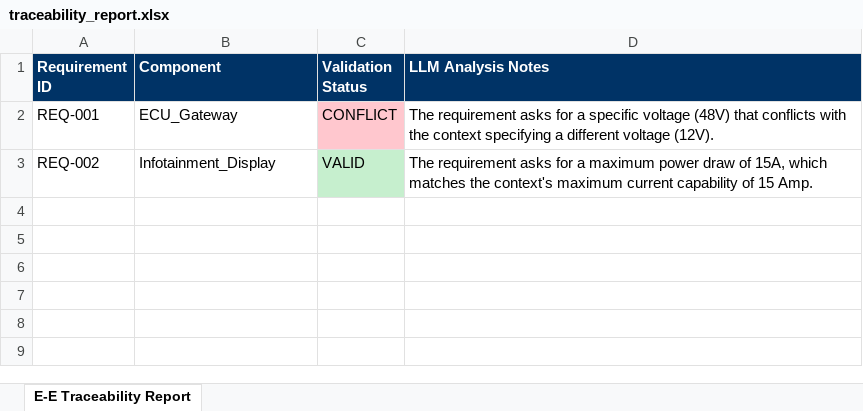
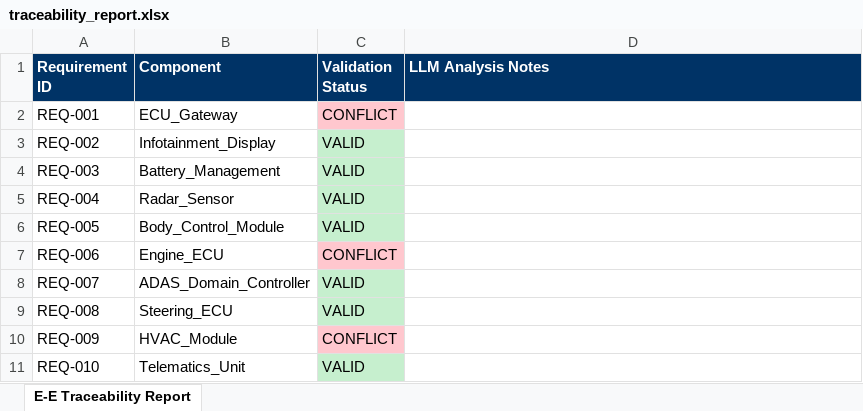
Before and after one commit to Muhammad-Zakii/ee-traceability-agent, an Excel workbook: data/output/traceability_report.xlsx, sheet E-E Traceability Report, drawn as a sheet; values as stored, in another font and other column widths than the file's, no borders; the diff names each change by its address in the sheet, - before the commit and + after, or states it on an @@ line.

Commit message:
feat: finalize AI traceability agent MVP for demo
- Implemented real-time latency tracking and RAG context validation in LangGraph state.
- Updated LLM prompt to dynamically generate error categories for Pareto analysis.
- Expanded mock requirements dataset to simulate a production-scale dashboard.
- Restructured README.md with non-technical step-by-step UI guide and dashboard screenshots.

```diff
--- a/data/output/traceability_report.xlsx (sheet E-E Traceability Report)
+++ b/data/output/traceability_report.xlsx (sheet E-E Traceability Report)
-D2 (LLM Analysis Notes): The requirement asks for a specific voltage (48V) that conflicts with the context specifying a different voltage (12V).
+D2 (LLM Analysis Notes): (empty)
-D3 (LLM Analysis Notes): The requirement asks for a maximum power draw of 15A, which matches the context's maximum current capability of 15 Amp.
+D3 (LLM Analysis Notes): (empty)
+row 4: REQ-003 | Battery_Management | VALID
+row 5: REQ-004 | Radar_Sensor | VALID
+row 6: REQ-005 | Body_Control_Module | VALID
+row 7: REQ-006 | Engine_ECU | CONFLICT
+row 8: REQ-007 | ADAS_Domain_Controller | VALID
+row 9: REQ-008 | Steering_ECU | VALID
+row 10: REQ-009 | HVAC_Module | CONFLICT
+row 11: REQ-010 | Telematics_Unit | VALID
```
Also changed, not shown: 15 other files.
